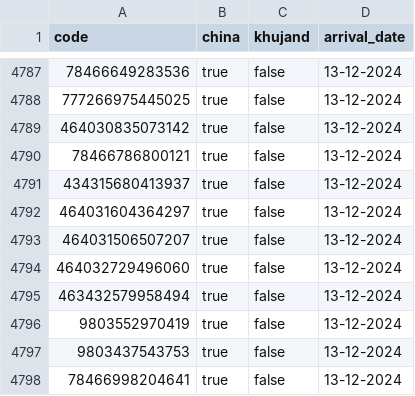
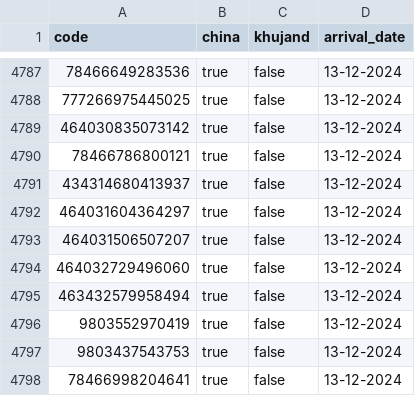
Before and after one commit to uskhurshed/cargo, a CSV file: data.csv, drawn as a sheet; only a part is shown, gaps mark what is left out; the diff names each change by its address in the sheet, - before the commit and + after, or states it on an @@ line.

Commit message:
Update data.csv

```diff
--- a/data.csv
+++ b/data.csv
-A4791 (code): 434315680413937
+A4791 (code): 434314680413937
```
